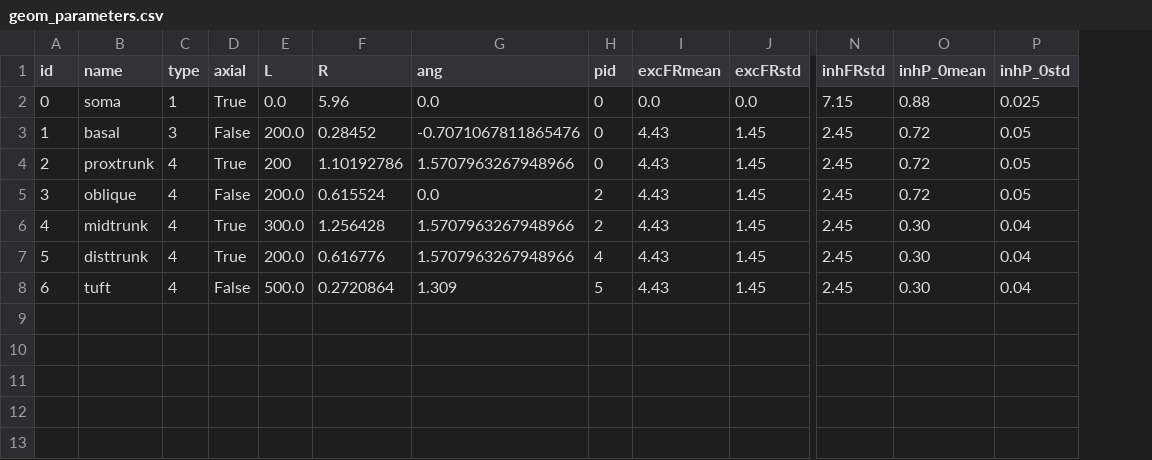
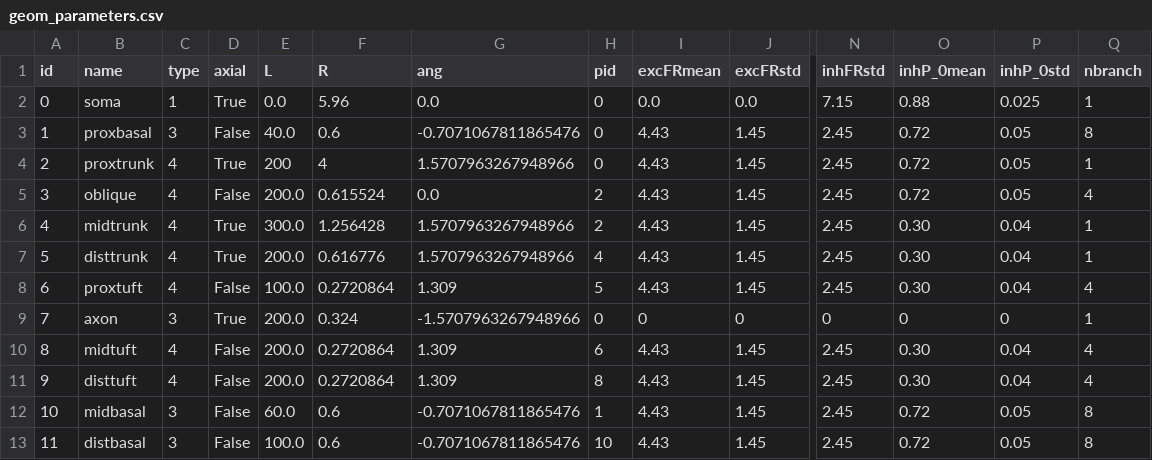
Before and after one commit to davidfague/Stylized-ReducedOrder-L5-Model, a CSV file: geom_parameters.csv, drawn as a sheet; only a part is shown, gaps mark what is left out; rows hold the shown columns only; the diff names each change by its address in the sheet, - before the commit and + after, or states it on an @@ line.

Commit message:
Dendrite Sectioning; Axon Conductances
First download geom_parameters and stylized_cell to google drive; need to tune radii.

```diff
--- a/geom_parameters.csv
+++ b/geom_parameters.csv
+column Q (nbranch), rows 2-8: 1 | 8 | 1 | 4 | 1 | 1 | 4
-B3 (name): basal
+B3 (name): proxbasal
-E3 (L): 200.0
+E3 (L): 40.0
-F3 (R): 0.28452
+F3 (R): 0.6
-F4 (R): 1.10192786
+F4 (R): 4
-B8 (name): tuft
+B8 (name): proxtuft
-E8 (L): 500.0
+E8 (L): 100.0
+row 9: 7 | axon | 3 | True | 200.0 | 0.324 | -1.5707963267948966 | 0 | 0 | 0 | 0 | 0 | 0 | 1
+row 10: 8 | midtuft | 4 | False | 200.0 | 0.2720864 | 1.309 | 6 | 4.43 | 1.45 | 2.45 | 0.30 | 0.04 | 4
+row 11: 9 | disttuft | 4 | False | 200.0 | 0.2720864 | 1.309 | 8 | 4.43 | 1.45 | 2.45 | 0.30 | 0.04 | 4
+row 12: 10 | midbasal | 3 | False | 60.0 | 0.6 | -0.7071067811865476 | 1 | 4.43 | 1.45 | 2.45 | 0.72 | 0.05 | 8
+row 13: 11 | distbasal | 3 | False | 100.0 | 0.6 | -0.7071067811865476 | 10 | 4.43 | 1.45 | 2.45 | 0.72 | 0.05 | 8
```
Also changed, not shown: 2 other files.
